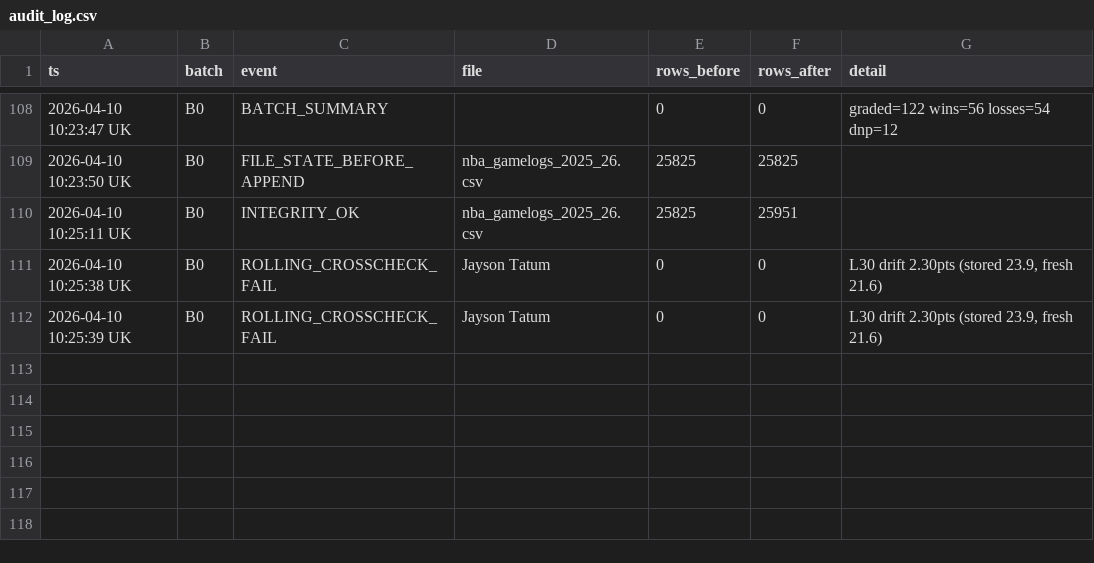
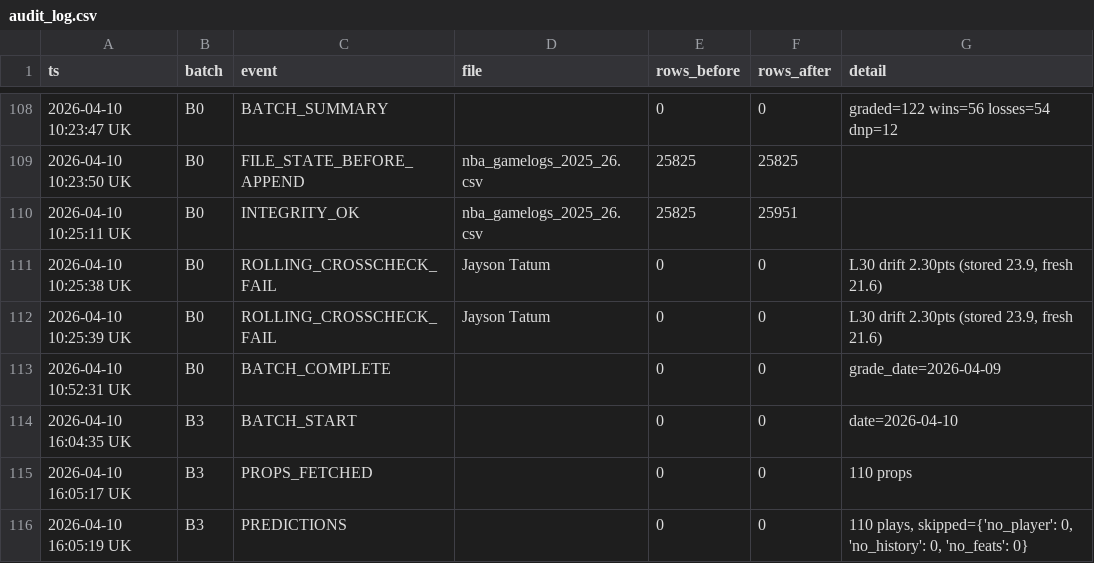
Before and after one commit to iamwerewolf1007/PropEdgeV17.0, a CSV file: data/audit_log.csv, drawn as a sheet; only a part is shown, gaps mark what is left out.

Commit message:
V17 B3: 2026-04-10 — 110 plays

```diff
--- a/data/audit_log.csv
+++ b/data/audit_log.csv
@@ -112 +112,5 @@ ts,batch,event,file,rows_before,rows_after,detail
 2026-04-10 10:25:39 UK,B0,ROLLING_CROSSCHECK_FAIL,Jayson Tatum,0,0,"L30 drift 2.30pts (stored 23.9, fresh 21.6)"
+2026-04-10 10:52:31 UK,B0,BATCH_COMPLETE,,0,0,grade_date=2026-04-09
+2026-04-10 16:04:35 UK,B3,BATCH_START,,0,0,date=2026-04-10
+2026-04-10 16:05:17 UK,B3,PROPS_FETCHED,,0,0,110 props
+2026-04-10 16:05:19 UK,B3,PREDICTIONS,,0,0,"110 plays, skipped={'no_player': 0, 'no_history': 0, 'no_feats': 0}"
```
Also changed, not shown: 3 other files.
